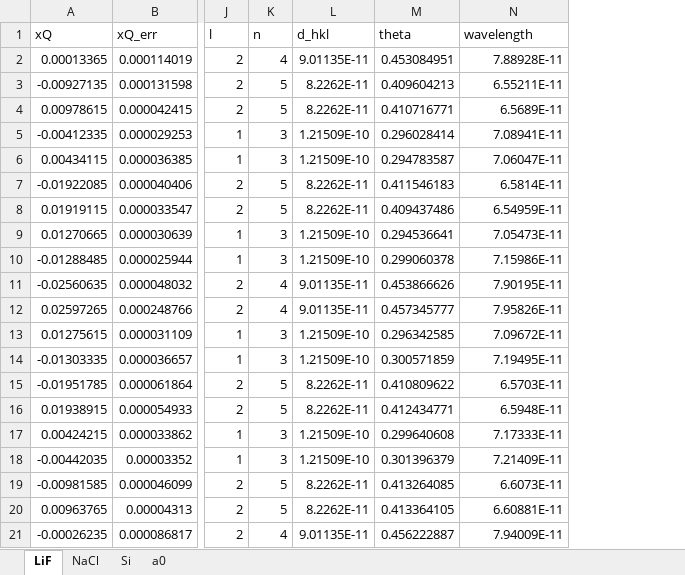
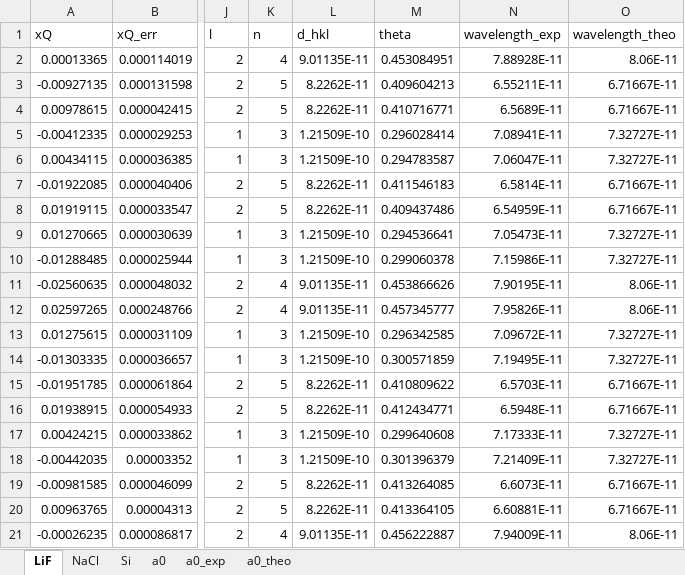
Before and after one commit to GeremyMichaud/H24_Laue, an Excel workbook: laue_data.xlsx, sheet LiF, drawn as a sheet; only a part is shown, gaps mark what is left out; values as stored, in another font and other column widths than the file's, no borders; the diff names each change by its address in the sheet, - before the commit and + after, or states it on an @@ line.

Commit message:
wavelenght_theo
 Added 'wavelength\_theo' and 'wavelength\_exp' to laue data dictionary; modified gnomonique and plot\_a0 functions to accept and use 'wavelength\_exp'; added 'exp' parameter to plot\_a0 and lau\_to\_excel functions; removed calls to gnomonique and plot\_a0 for theoretical wavelengths; added calls to plot\_a0 for experimental and theoretical wavelengths and lau\_to\_excel for experimental wavelengths. Binary file laue\_data.xlsx updated.

```diff
--- a/laue_data.xlsx (sheet LiF)
+++ b/laue_data.xlsx (sheet LiF)
+sheet tab: a0_exp
+sheet tab: a0_theo
+column O (wavelength_theo), rows 2-21: 8.06E-11 | 6.71667E-11 | 6.71667E-11 | 7.32727E-11 | 7.32727E-11 | 6.71667E-11 | 6.71667E-11 | 7.32727E-11 | 7.32727E-11 | 8.06E-11 | 8.06E-11 | 7.32727E-11 | 7.32727E-11 | 6.71667E-11 | 6.71667E-11 | 7.32727E-11 | 7.32727E-11 | 6.71667E-11 | 6.71667E-11 | 8.06E-11
-N1: wavelength
+N1: wavelength_exp
```
Also changed, not shown: sheet NaCl, sheet Si, 3 other files.
